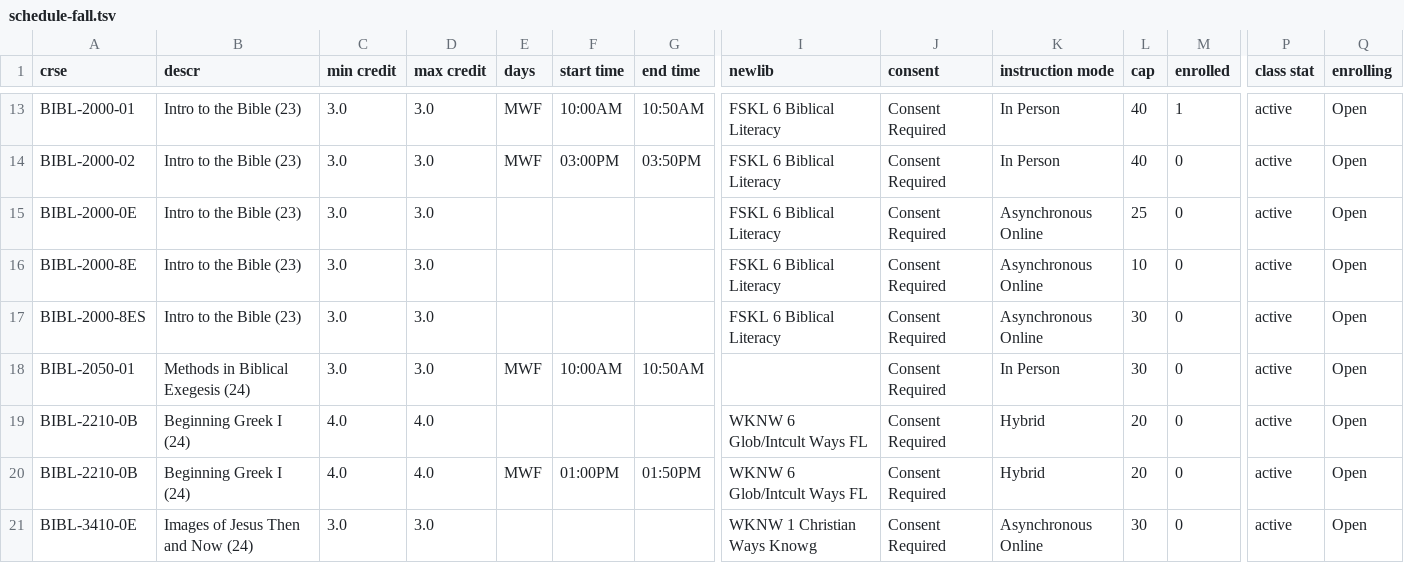
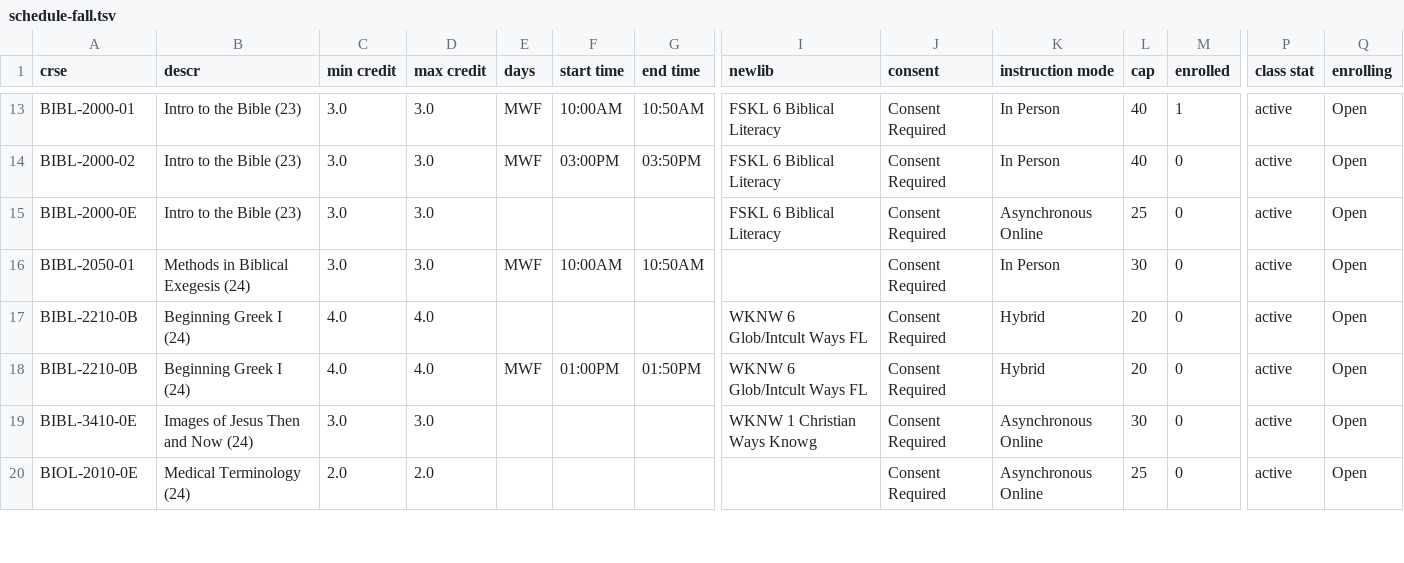
Before and after one commit to jncraton/au-advising, a TSV file: references/2026-27/schedule-fall.tsv, drawn as a sheet; only a part is shown, gaps mark what is left out; the shorter side is filled out with more unchanged rows; rows hold the shown columns only; the diff covers the shown part only; the diff names each change by its address in the sheet, - before the commit and + after, or states it on an @@ line.

```diff
--- a/references/2026-27/schedule-fall.tsv
+++ b/references/2026-27/schedule-fall.tsv
-row 16: BIBL-2000-8E | Intro to the Bible (23) | 3.0 | 3.0 |  |  |  | FSKL 6 Biblical Literacy | Consent Required | Asynchronous Online | 10 | 0 | active | Open
-row 17: BIBL-2000-8ES | Intro to the Bible (23) | 3.0 | 3.0 |  |  |  | FSKL 6 Biblical Literacy | Consent Required | Asynchronous Online | 30 | 0 | active | Open
```
Also changed, not shown: 17 removed rows elsewhere in this file, references/2025-26/schedule-spring.tsv, references/2026-27/schedule-spring.tsv, 1 other file.
